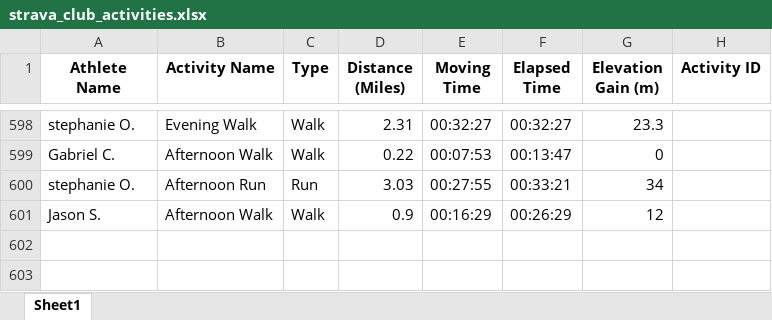
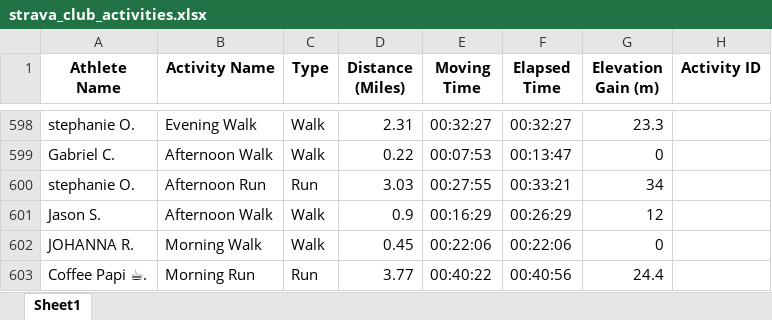
Before and after one commit to aiteam5-hub/TeamDistanceChallenge, an Excel workbook: strava_club_activities.xlsx, sheet Sheet1, drawn as a sheet; only a part is shown, gaps mark what is left out; values as stored, in another font and other column widths than the file's, no borders; the diff names each change by its address in the sheet, - before the commit and + after, or states it on an @@ line.

```diff
--- a/strava_club_activities.xlsx (sheet Sheet1)
+++ b/strava_club_activities.xlsx (sheet Sheet1)
+row 602: JOHANNA R. | Morning Walk | Walk | 0.45 | 00:22:06 | 00:22:06 | 0
+row 603: Coffee Papi ☕. | Morning Run | Run | 3.77 | 00:40:22 | 00:40:56 | 24.4
```
Also changed, not shown: 1 other file.
